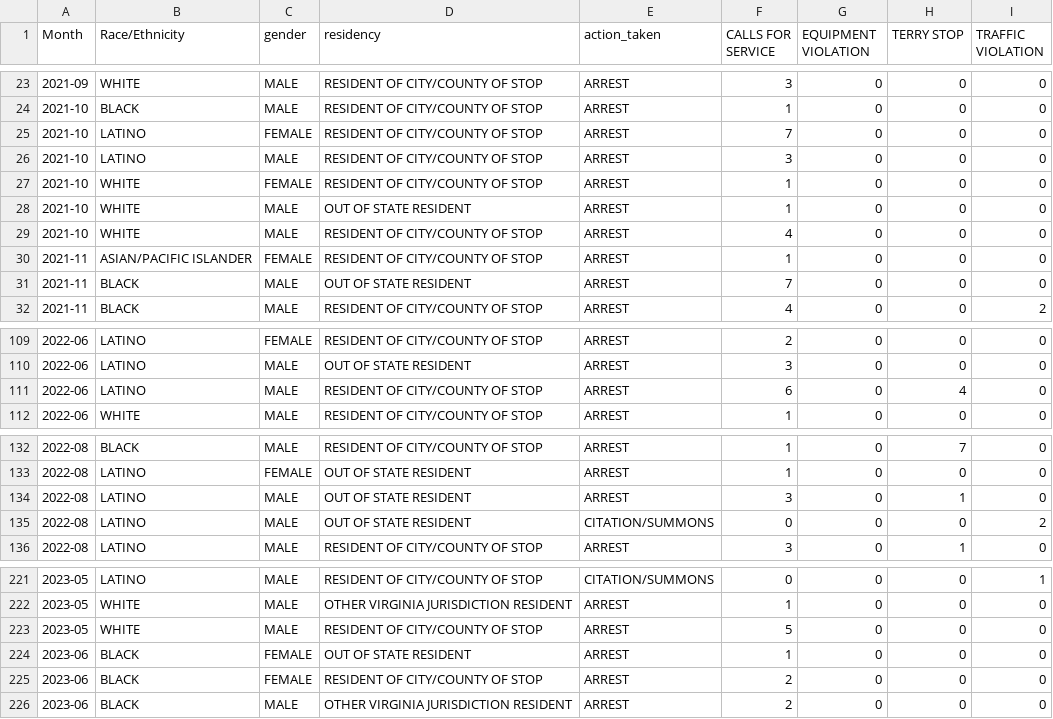
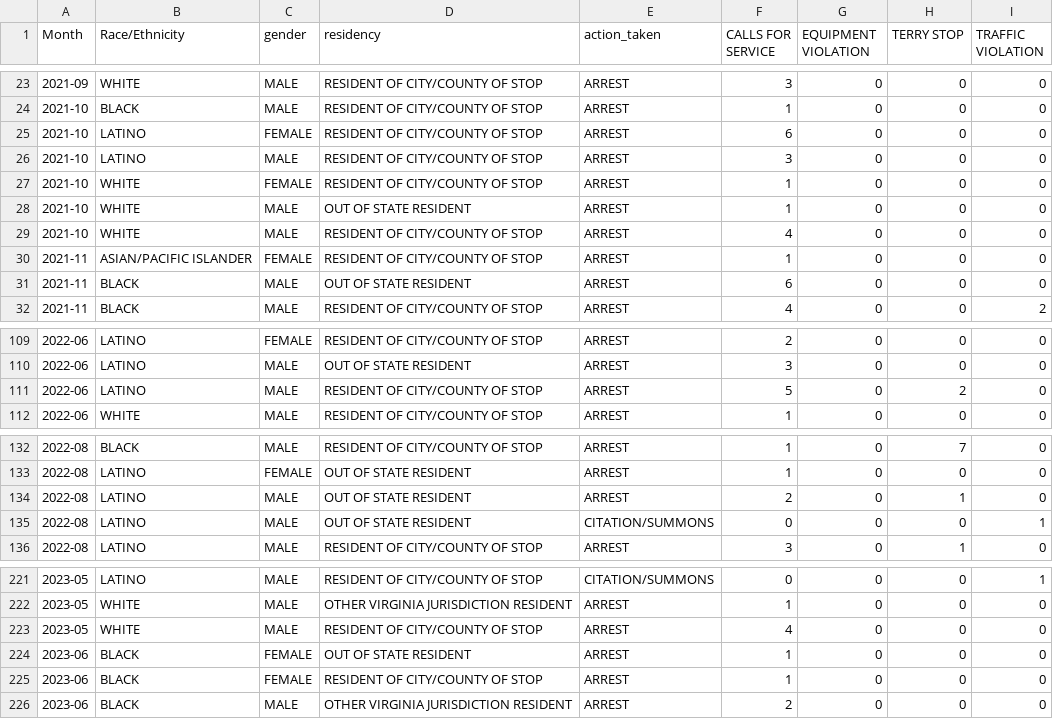
Before and after one commit to Fairfax-County-NAACP-Data/fcpd-data, a CSV file: data/Virginia_Fairfax County Police Department_STOPS_uof_both.csv, drawn as a sheet; only a part is shown, gaps mark what is left out; the diff covers the shown part only.

```diff
--- a/data/Virginia_Fairfax County Police Department_STOPS_uof_both.csv
+++ b/data/Virginia_Fairfax County Police Department_STOPS_uof_both.csv
@@ -24,3 +24,3 @@ Month,Race/Ethnicity,gender,residency,action_taken,CALLS FOR SERVICE,EQUIPMENT V
 2021-10,BLACK,MALE,RESIDENT OF CITY/COUNTY OF STOP,ARREST,1,0,0,0
-2021-10,LATINO,FEMALE,RESIDENT OF CITY/COUNTY OF STOP,ARREST,7,0,0,0
+2021-10,LATINO,FEMALE,RESIDENT OF CITY/COUNTY OF STOP,ARREST,6,0,0,0
 2021-10,LATINO,MALE,RESIDENT OF CITY/COUNTY OF STOP,ARREST,3,0,0,0
@@ -30,3 +30,3 @@ Month,Race/Ethnicity,gender,residency,action_taken,CALLS FOR SERVICE,EQUIPMENT V
 2021-11,ASIAN/PACIFIC ISLANDER,FEMALE,RESIDENT OF CITY/COUNTY OF STOP,ARREST,1,0,0,0
-2021-11,BLACK,MALE,OUT OF STATE RESIDENT,ARREST,7,0,0,0
+2021-11,BLACK,MALE,OUT OF STATE RESIDENT,ARREST,6,0,0,0
 2021-11,BLACK,MALE,RESIDENT OF CITY/COUNTY OF STOP,ARREST,4,0,0,2
@@ -110,3 +110,3 @@ Month,Race/Ethnicity,gender,residency,action_taken,CALLS FOR SERVICE,EQUIPMENT V
 2022-06,LATINO,MALE,OUT OF STATE RESIDENT,ARREST,3,0,0,0
-2022-06,LATINO,MALE,RESIDENT OF CITY/COUNTY OF STOP,ARREST,6,0,4,0
+2022-06,LATINO,MALE,RESIDENT OF CITY/COUNTY OF STOP,ARREST,5,0,2,0
 2022-06,WHITE,MALE,RESIDENT OF CITY/COUNTY OF STOP,ARREST,1,0,0,0
@@ -133,4 +133,4 @@ Month,Race/Ethnicity,gender,residency,action_taken,CALLS FOR SERVICE,EQUIPMENT V
 2022-08,LATINO,FEMALE,OUT OF STATE RESIDENT,ARREST,1,0,0,0
-2022-08,LATINO,MALE,OUT OF STATE RESIDENT,ARREST,3,0,1,0
-2022-08,LATINO,MALE,OUT OF STATE RESIDENT,CITATION/SUMMONS,0,0,0,2
+2022-08,LATINO,MALE,OUT OF STATE RESIDENT,ARREST,2,0,1,0
+2022-08,LATINO,MALE,OUT OF STATE RESIDENT,CITATION/SUMMONS,0,0,0,1
 2022-08,LATINO,MALE,RESIDENT OF CITY/COUNTY OF STOP,ARREST,3,0,1,0
@@ -222,5 +222,5 @@ Month,Race/Ethnicity,gender,residency,action_taken,CALLS FOR SERVICE,EQUIPMENT V
 2023-05,WHITE,MALE,OTHER VIRGINIA JURISDICTION RESIDENT,ARREST,1,0,0,0
-2023-05,WHITE,MALE,RESIDENT OF CITY/COUNTY OF STOP,ARREST,5,0,0,0
+2023-05,WHITE,MALE,RESIDENT OF CITY/COUNTY OF STOP,ARREST,4,0,0,0
 2023-06,BLACK,FEMALE,OUT OF STATE RESIDENT,ARREST,1,0,0,0
-2023-06,BLACK,FEMALE,RESIDENT OF CITY/COUNTY OF STOP,ARREST,2,0,0,0
+2023-06,BLACK,FEMALE,RESIDENT OF CITY/COUNTY OF STOP,ARREST,1,0,0,0
 2023-06,BLACK,MALE,OTHER VIRGINIA JURISDICTION RESIDENT,ARREST,2,0,0,0
```
Also changed, not shown: 7 edited cells elsewhere in this file, data/Virginia_Fairfax County Police Department_STOPS_both_searched.csv, data/Virginia_Fairfax County Police Department_STOPS_person_searched_only.csv, 7 other files.
